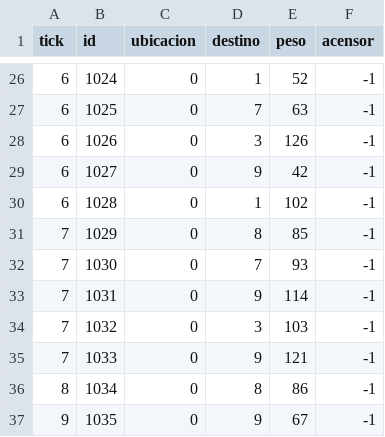
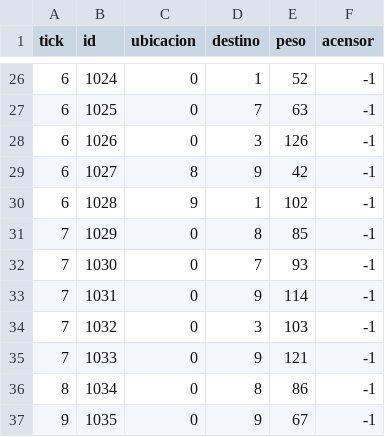
Before and after one commit to PedroScheeffer/simAscensor, a CSV file: files/archivoEntrada.csv, drawn as a sheet; only a part is shown, gaps mark what is left out; the diff covers the shown part only.

```diff
--- a/files/archivoEntrada.csv
+++ b/files/archivoEntrada.csv
@@ -28,4 +28,4 @@ tick,id,ubicacion,destino,peso,acensor
 6,1026,0,3,126,-1
-6,1027,0,9,42,-1
-6,1028,0,1,102,-1
+6,1027,8,9,42,-1
+6,1028,9,1,102,-1
 7,1029,0,8,85,-1
```
Also changed, not shown: 19 edited cells elsewhere in this file.
